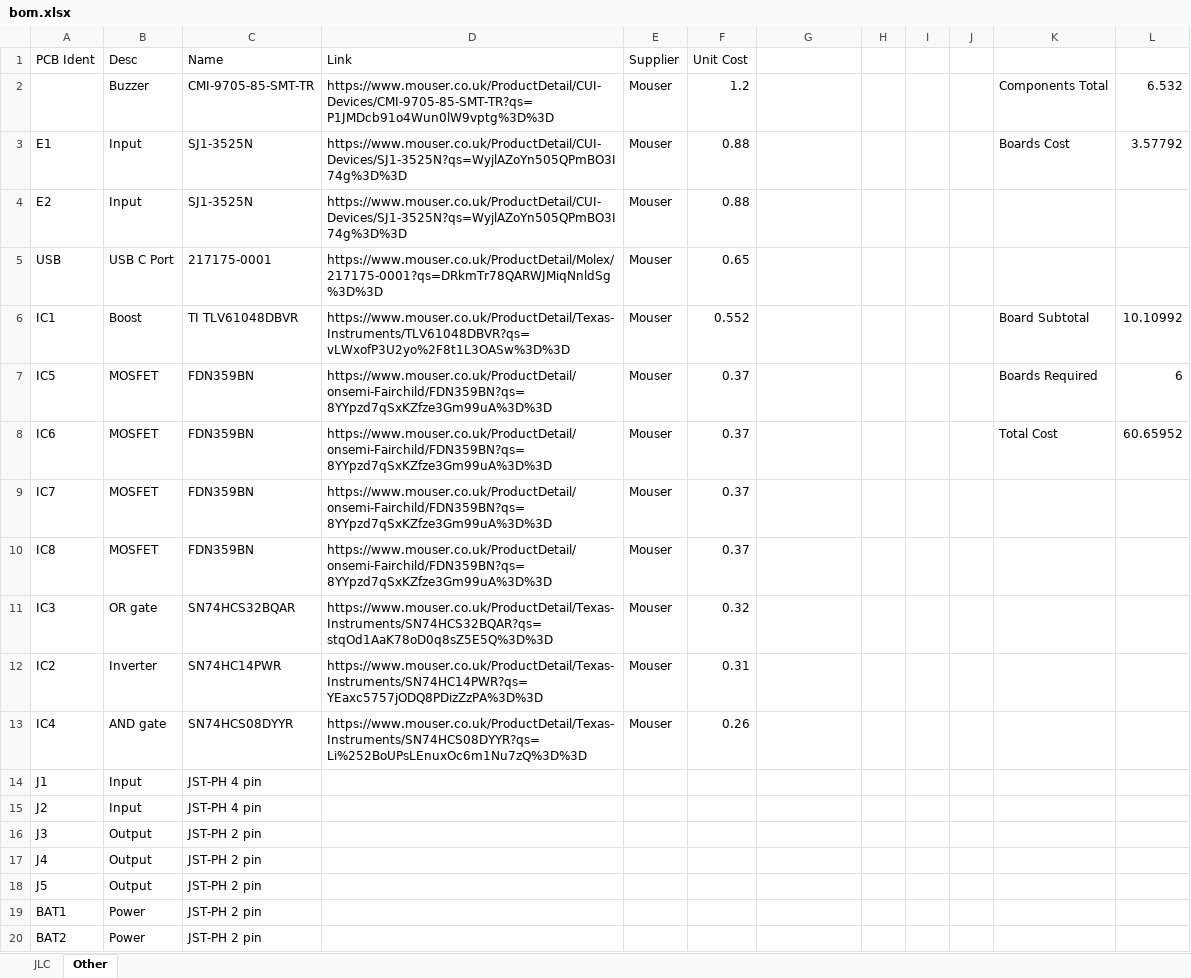
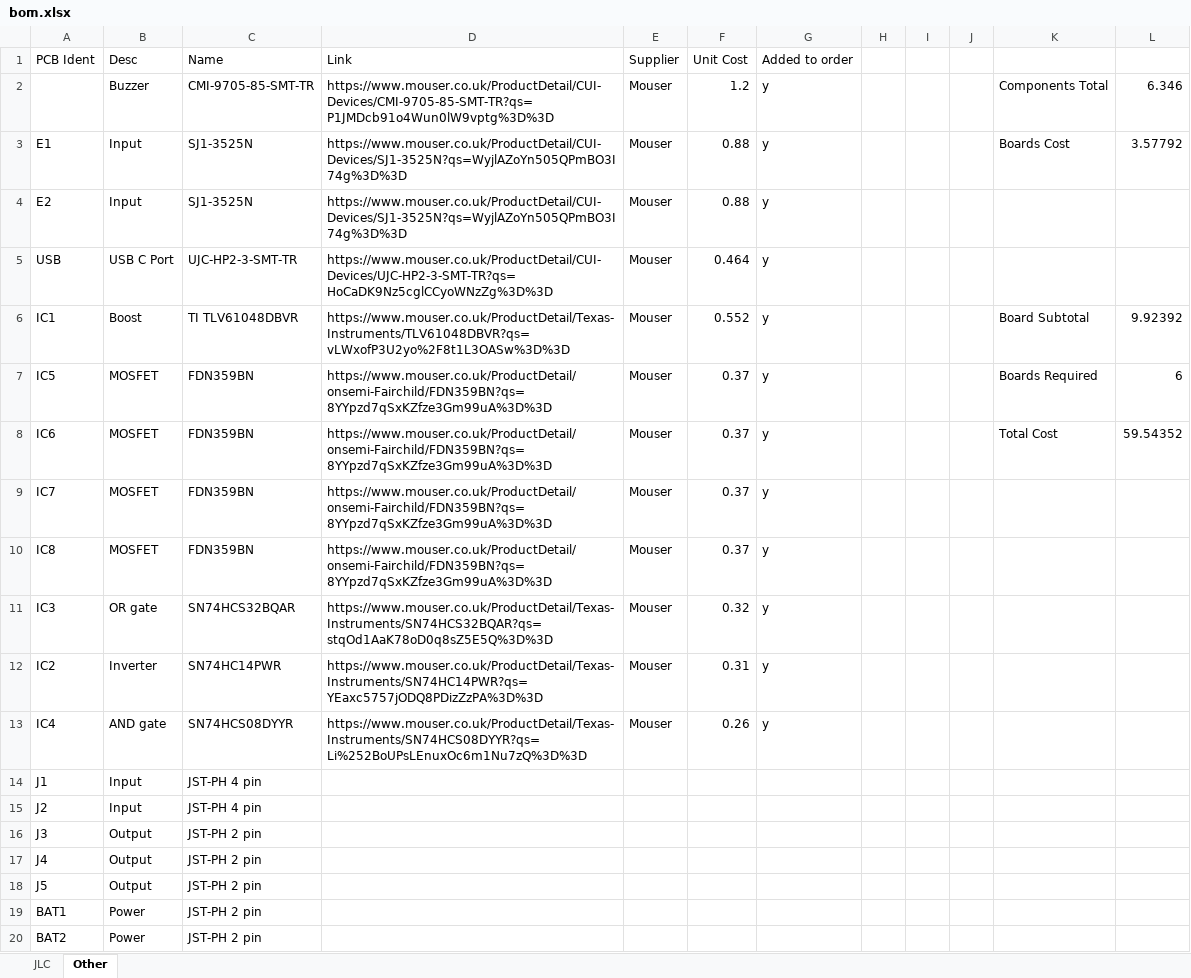
Before and after one commit to icl-rocketry/wally, an Excel workbook: isolation/bom.xlsx, sheet Other, drawn as a sheet; values as stored, in another font and other column widths than the file's, no borders; table styles not drawn; the diff names each change by its address in the sheet, - before the commit and + after, or states it on an @@ line.

```diff
--- a/isolation/bom.xlsx (sheet Other)
+++ b/isolation/bom.xlsx (sheet Other)
-G1: (empty)
+G1: Added to order
-G2:G13 (Added to order): (empty)
+G2:G13 (Added to order): y
-L2: 6.532
+L2: 6.346
-C5 (Name): 217175-0001
+C5 (Name): UJC-HP2-3-SMT-TR
-D5 (Link): https://www.mouser.co.uk/ProductDetail/Molex/217175-0001?qs=DRkmTr78QARWJMiqNnldSg%3D%3D
+D5 (Link): https://www.mouser.co.uk/ProductDetail/CUI-Devices/UJC-HP2-3-SMT-TR?qs=HoCaDK9Nz5cglCCyoWNzZg%3D%3D
-F5 (Unit Cost): 0.65
+F5 (Unit Cost): 0.464
-L6: 10.10992
+L6: 9.92392
-L8: 60.65952
+L8: 59.54352
```
Also changed, not shown: wally/wally_bom.xlsx, 6 other files.
